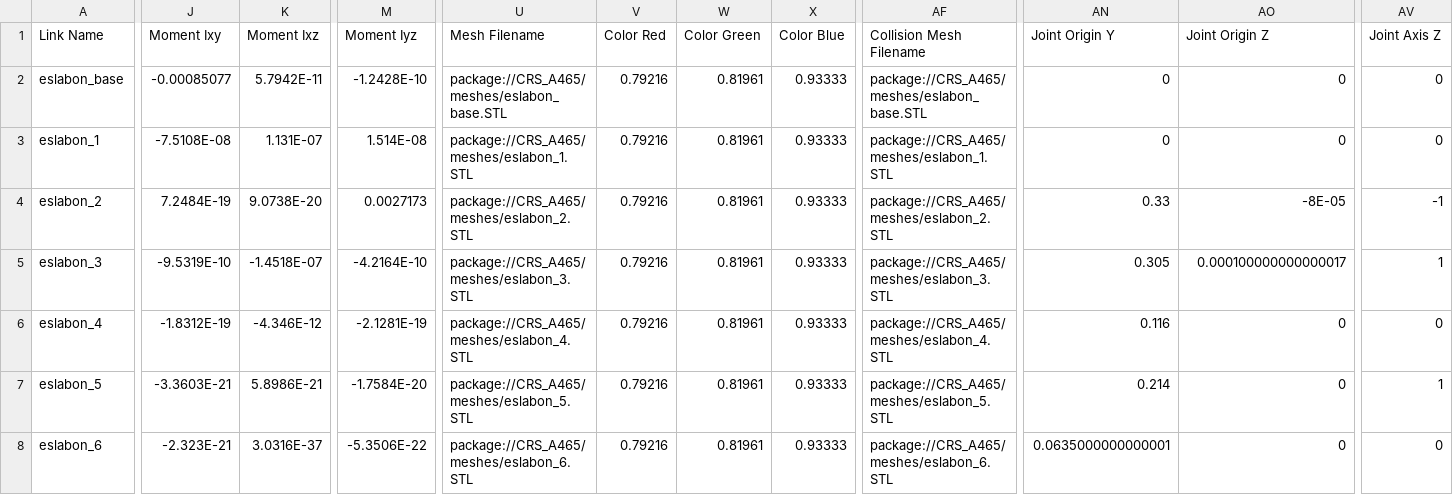
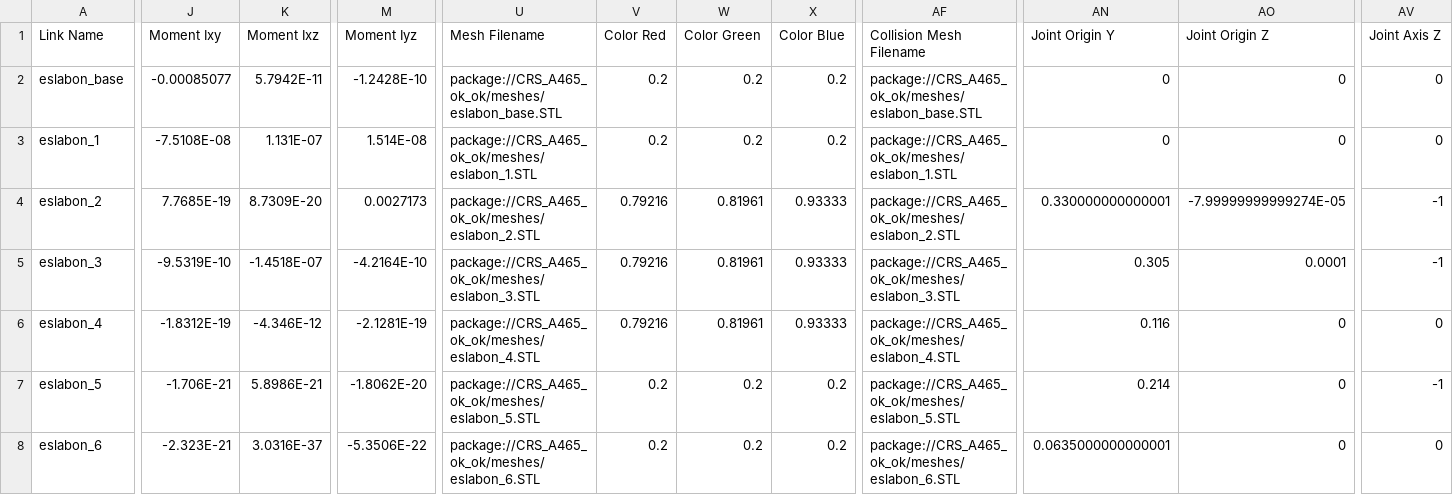
Before and after one commit to AlfZuck1/robot-UI, a CSV file: public/urdf/CRS_A465.csv, drawn as a sheet; only a part is shown, gaps mark what is left out; the diff names each change by its address in the sheet, - before the commit and + after, or states it on an @@ line.

Commit message:
Correccion de la direccion de  giro de las articulaciones en el URDF

```diff
--- a/public/urdf/CRS_A465.csv
+++ b/public/urdf/CRS_A465.csv
-U2 (Mesh Filename): package://CRS_A465/meshes/eslabon_base.STL
+U2 (Mesh Filename): package://CRS_A465_ok_ok/meshes/eslabon_base.STL
-V2:V3 (Color Red): 0.79216
+V2:V3 (Color Red): 0.2
-W2:W3 (Color Green): 0.81961
+W2:W3 (Color Green): 0.2
-X2:X3 (Color Blue): 0.93333
+X2:X3 (Color Blue): 0.2
-AF2 (Collision Mesh Filename): package://CRS_A465/meshes/eslabon_base.STL
+AF2 (Collision Mesh Filename): package://CRS_A465_ok_ok/meshes/eslabon_base.STL
-U3 (Mesh Filename): package://CRS_A465/meshes/eslabon_1.STL
+U3 (Mesh Filename): package://CRS_A465_ok_ok/meshes/eslabon_1.STL
-AF3 (Collision Mesh Filename): package://CRS_A465/meshes/eslabon_1.STL
+AF3 (Collision Mesh Filename): package://CRS_A465_ok_ok/meshes/eslabon_1.STL
-J4 (Moment Ixy): 7.2484E-19
+J4 (Moment Ixy): 7.7685E-19
-K4 (Moment Ixz): 9.0738E-20
+K4 (Moment Ixz): 8.7309E-20
-U4 (Mesh Filename): package://CRS_A465/meshes/eslabon_2.STL
+U4 (Mesh Filename): package://CRS_A465_ok_ok/meshes/eslabon_2.STL
-AF4 (Collision Mesh Filename): package://CRS_A465/meshes/eslabon_2.STL
+AF4 (Collision Mesh Filename): package://CRS_A465_ok_ok/meshes/eslabon_2.STL
-AN4 (Joint Origin Y): 0.33
+AN4 (Joint Origin Y): 0.330000000000001
-AO4 (Joint Origin Z): -8E-05
+AO4 (Joint Origin Z): -7.99999999999274E-05
-U5 (Mesh Filename): package://CRS_A465/meshes/eslabon_3.STL
+U5 (Mesh Filename): package://CRS_A465_ok_ok/meshes/eslabon_3.STL
-AF5 (Collision Mesh Filename): package://CRS_A465/meshes/eslabon_3.STL
+AF5 (Collision Mesh Filename): package://CRS_A465_ok_ok/meshes/eslabon_3.STL
-AO5 (Joint Origin Z): 0.000100000000000017
+AO5 (Joint Origin Z): 0.0001
-AV5 (Joint Axis Z): 1
+AV5 (Joint Axis Z): -1
-U6 (Mesh Filename): package://CRS_A465/meshes/eslabon_4.STL
+U6 (Mesh Filename): package://CRS_A465_ok_ok/meshes/eslabon_4.STL
-AF6 (Collision Mesh Filename): package://CRS_A465/meshes/eslabon_4.STL
+AF6 (Collision Mesh Filename): package://CRS_A465_ok_ok/meshes/eslabon_4.STL
-J7 (Moment Ixy): -3.3603E-21
+J7 (Moment Ixy): -1.706E-21
-M7 (Moment Iyz): -1.7584E-20
+M7 (Moment Iyz): -1.8062E-20
-U7 (Mesh Filename): package://CRS_A465/meshes/eslabon_5.STL
+U7 (Mesh Filename): package://CRS_A465_ok_ok/meshes/eslabon_5.STL
-V7:V8 (Color Red): 0.79216
+V7:V8 (Color Red): 0.2
-W7:W8 (Color Green): 0.81961
+W7:W8 (Color Green): 0.2
-X7:X8 (Color Blue): 0.93333
+X7:X8 (Color Blue): 0.2
-AF7 (Collision Mesh Filename): package://CRS_A465/meshes/eslabon_5.STL
+AF7 (Collision Mesh Filename): package://CRS_A465_ok_ok/meshes/eslabon_5.STL
-AV7 (Joint Axis Z): 1
+AV7 (Joint Axis Z): -1
-U8 (Mesh Filename): package://CRS_A465/meshes/eslabon_6.STL
+U8 (Mesh Filename): package://CRS_A465_ok_ok/meshes/eslabon_6.STL
-AF8 (Collision Mesh Filename): package://CRS_A465/meshes/eslabon_6.STL
+AF8 (Collision Mesh Filename): package://CRS_A465_ok_ok/meshes/eslabon_6.STL
```
Also changed, not shown: 10 other files.
